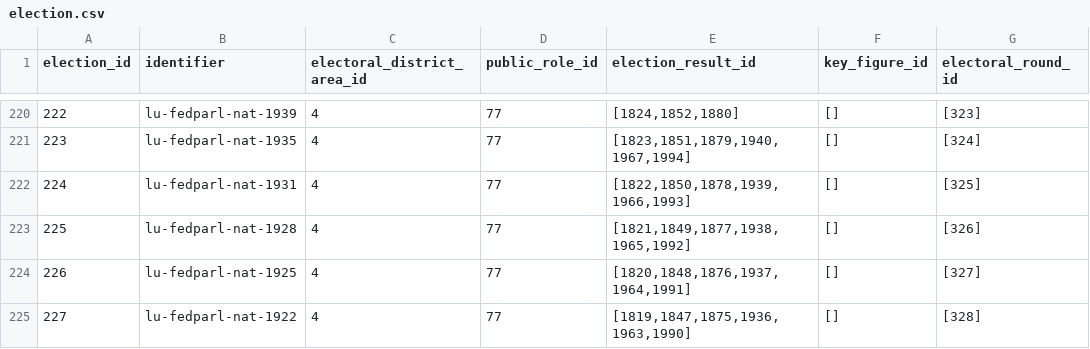
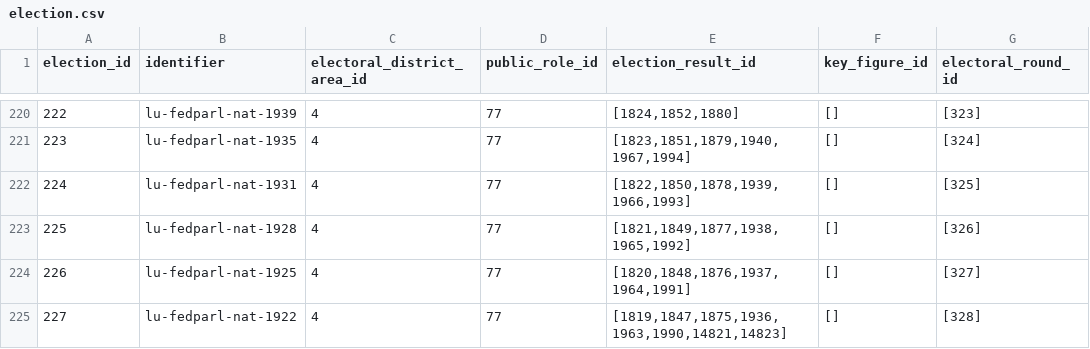
Before and after one commit to swiss/fch-political-party-pipeline, a CSV file: data/input/election.csv, drawn as a sheet; only a part is shown, gaps mark what is left out; the diff covers the shown part only; the diff names each change by its address in the sheet, - before the commit and + after, or states it on an @@ line.

```diff
--- a/data/input/election.csv
+++ b/data/input/election.csv
-E225 (election_result_id): [1819,1847,1875,1936,1963,1990]
+E225 (election_result_id): [1819,1847,1875,1936,1963,1990,14821,14823]
```
Also changed, not shown: 54 edited cells elsewhere in this file, data/input/election_indicator_value.csv, data/input/key_figure.csv, 27 other files.
